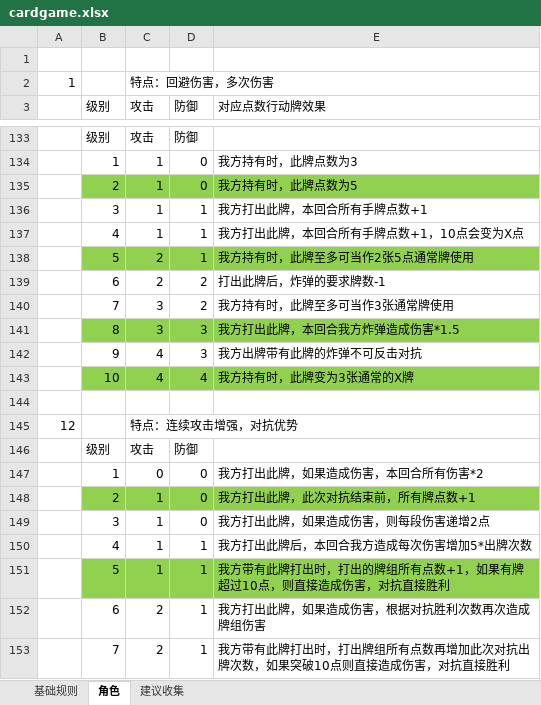
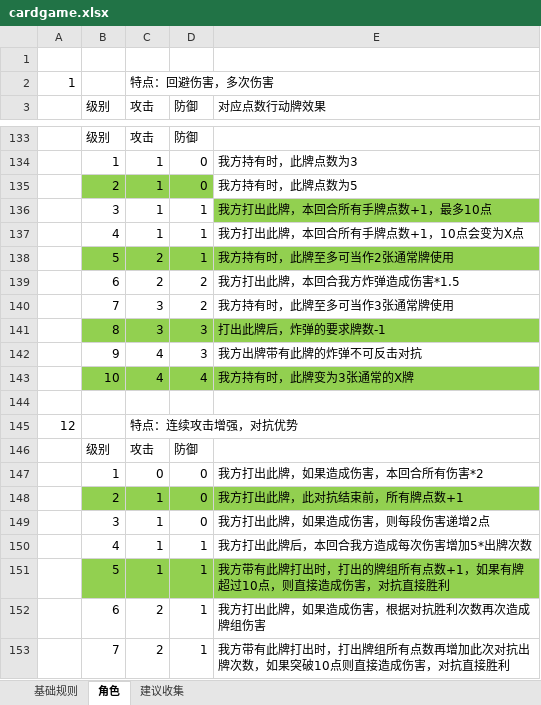
Before and after one commit to tyrdom/vertxtry, an Excel workbook: design/cardgame.xlsx, sheet 角色, drawn as a sheet; only a part is shown, gaps mark what is left out; values as stored, in another font and other column widths than the file's, no borders; the diff names each change by its address in the sheet, - before the commit and + after, or states it on an @@ line.

```diff
--- a/design/cardgame.xlsx (sheet 角色)
+++ b/design/cardgame.xlsx (sheet 角色)
-E135 fill: #92D050
+E135 fill: none
-E136 (对应点数行动牌效果): 我方打出此牌，本回合所有手牌点数+1
+E136 (对应点数行动牌效果): 我方打出此牌，本回合所有手牌点数+1，最多10点
-E136 fill: none
+E136 fill: #92D050
-E138 (对应点数行动牌效果): 我方持有时，此牌至多可当作2张5点通常牌使用
+E138 (对应点数行动牌效果): 我方持有时，此牌至多可当作2张通常牌使用
-E139 (对应点数行动牌效果): 打出此牌后，炸弹的要求牌数-1
+E139 (对应点数行动牌效果): 我方打出此牌，本回合我方炸弹造成伤害*1.5
-E141 (对应点数行动牌效果): 我方打出此牌，本回合我方炸弹造成伤害*1.5
+E141 (对应点数行动牌效果): 打出此牌后，炸弹的要求牌数-1
-E148 (对应点数行动牌效果): 我方打出此牌，此次对抗结束前，所有牌点数+1
+E148 (对应点数行动牌效果): 我方打出此牌，此对抗结束前，所有牌点数+1
```
Also changed, not shown: 5 other files.
